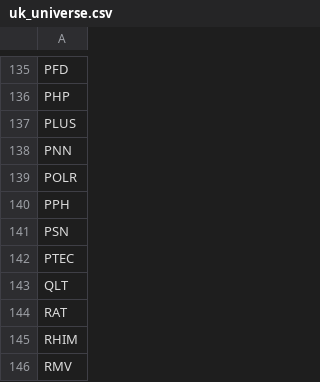
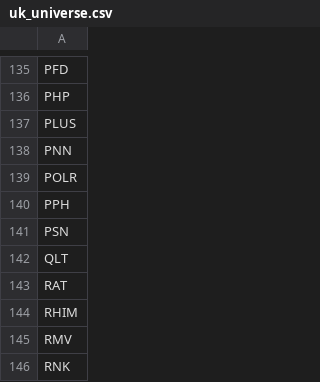
Before and after one commit to OsehonAkhuetie/uk-smallcap-data, a CSV file: uk_universe.csv, drawn as a sheet; only a part is shown, gaps mark what is left out; the shorter side is filled out with more unchanged rows.

Commit message:
Remove PTEC: -59.7% crash May 2025 froze rolling window permanently

```diff
--- a/uk_universe.csv
+++ b/uk_universe.csv
@@ -141,3 +141,2 @@ PPH
 PSN
-PTEC
 QLT
```
Also changed, not shown: 1 other file.
